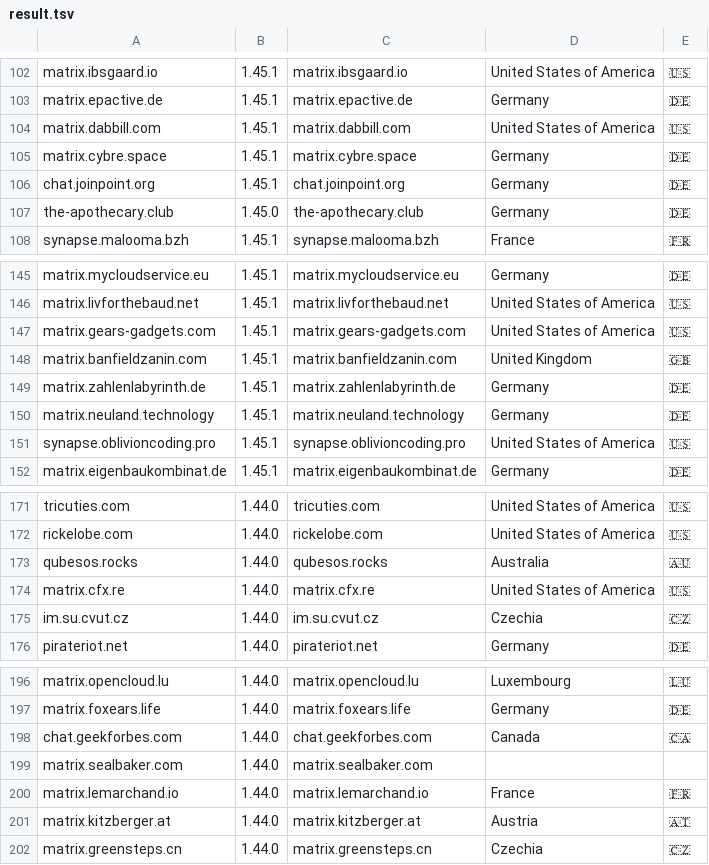
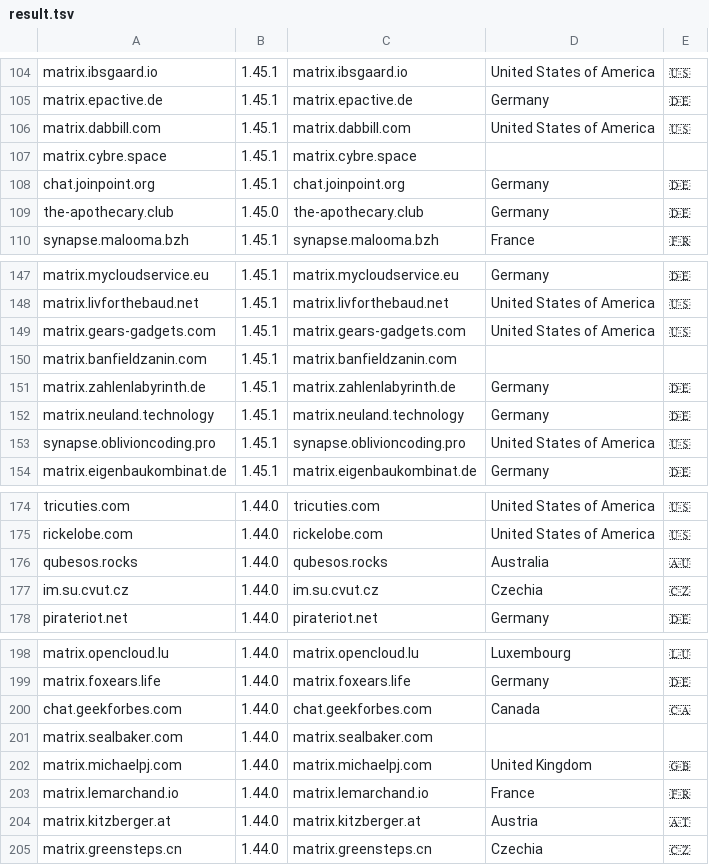
Before and after one commit to tatsumoto-ren/matrix, a TSV file: res/result.tsv, drawn as a sheet; only a part is shown, gaps mark what is left out; the diff covers the shown part only.

```diff
--- a/res/result.tsv
+++ b/res/result.tsv
@@ -104,3 +106,3 @@ matrix.epactive.de	1.45.1	matrix.epactive.de	Germany	🇩🇪
 matrix.dabbill.com	1.45.1	matrix.dabbill.com	United States of America	🇺🇸
-matrix.cybre.space	1.45.1	matrix.cybre.space	Germany	🇩🇪
+matrix.cybre.space	1.45.1	matrix.cybre.space		
 chat.joinpoint.org	1.45.1	chat.joinpoint.org	Germany	🇩🇪
@@ -147,3 +149,3 @@ matrix.livforthebaud.net	1.45.1	matrix.livforthebaud.net	United States of Americ
 matrix.gears-gadgets.com	1.45.1	matrix.gears-gadgets.com	United States of America	🇺🇸
-matrix.banfieldzanin.com	1.45.1	matrix.banfieldzanin.com	United Kingdom	🇬🇧
+matrix.banfieldzanin.com	1.45.1	matrix.banfieldzanin.com		
 matrix.zahlenlabyrinth.de	1.45.1	matrix.zahlenlabyrinth.de	Germany	🇩🇪
@@ -173,3 +176,2 @@ rickelobe.com	1.44.0	rickelobe.com	United States of America	🇺🇸
 qubesos.rocks	1.44.0	qubesos.rocks	Australia	🇦🇺
-matrix.cfx.re	1.44.0	matrix.cfx.re	United States of America	🇺🇸
 im.su.cvut.cz	1.44.0	im.su.cvut.cz	Czechia	🇨🇿
@@ -199,2 +201,3 @@ chat.geekforbes.com	1.44.0	chat.geekforbes.com	Canada	🇨🇦
 matrix.sealbaker.com	1.44.0	matrix.sealbaker.com		
+matrix.michaelpj.com	1.44.0	matrix.michaelpj.com	United Kingdom	🇬🇧
 matrix.lemarchand.io	1.44.0	matrix.lemarchand.io	France	🇫🇷
```
Also changed, not shown: 4 added rows and 1 removed row elsewhere in this file, 1 other file.
